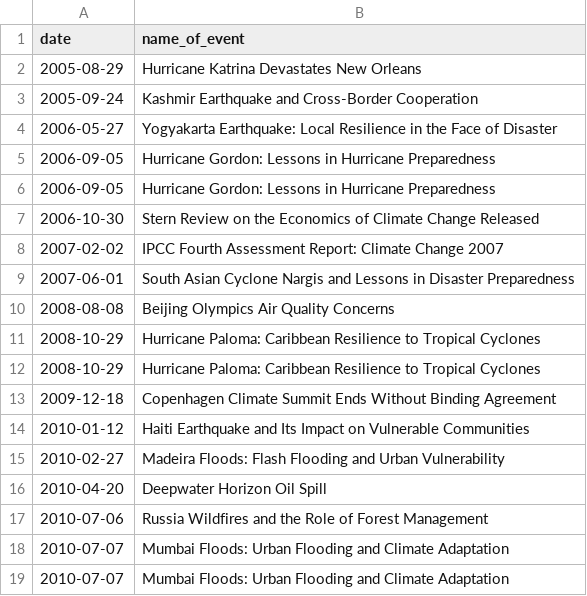
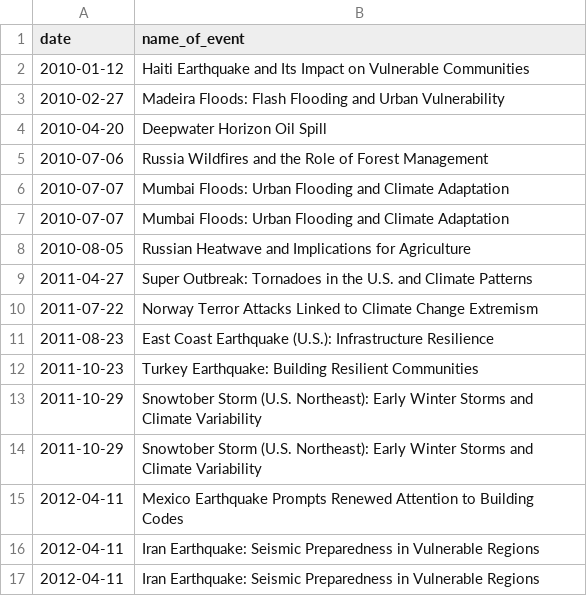
Before and after one commit to agatha-duzan/ada-2023-project-fadamily, a CSV file: data/climate_events.csv, drawn as a sheet; only a part is shown; the shorter side is filled out with more unchanged rows; the diff names each change by its address in the sheet, - before the commit and + after, or states it on an @@ line.

```diff
--- a/data/climate_events.csv
+++ b/data/climate_events.csv
-row 2: 2005-08-29 | Hurricane Katrina Devastates New Orleans
-row 3: 2005-09-24 | Kashmir Earthquake and Cross-Border Cooperation
-row 4: 2006-05-27 | Yogyakarta Earthquake: Local Resilience in the Face of Disaster
-row 5: 2006-09-05 | Hurricane Gordon: Lessons in Hurricane Preparedness
-row 6: 2006-09-05 | Hurricane Gordon: Lessons in Hurricane Preparedness
-row 7: 2006-10-30 | Stern Review on the Economics of Climate Change Released
-row 8: 2007-02-02 | IPCC Fourth Assessment Report: Climate Change 2007
-row 9: 2007-06-01 | South Asian Cyclone Nargis and Lessons in Disaster Preparedness
-row 10: 2008-08-08 | Beijing Olympics Air Quality Concerns
-row 11: 2008-10-29 | Hurricane Paloma: Caribbean Resilience to Tropical Cyclones
-row 12: 2008-10-29 | Hurricane Paloma: Caribbean Resilience to Tropical Cyclones
-row 13: 2009-12-18 | Copenhagen Climate Summit Ends Without Binding Agreement
```
Also changed, not shown: 2 other files.
